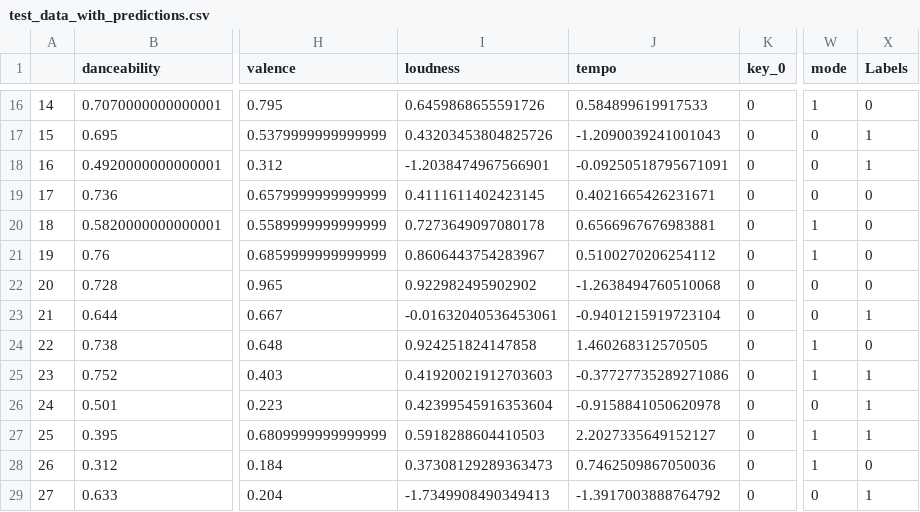
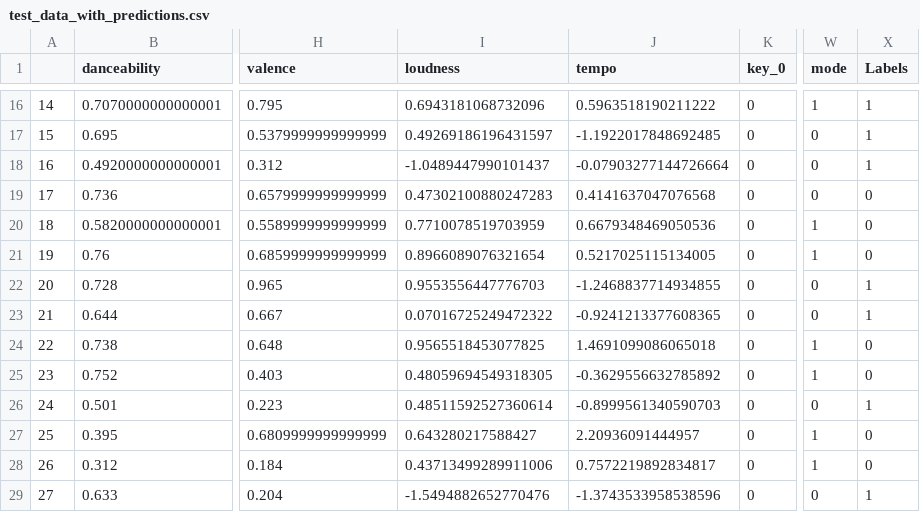
Before and after one commit to sergi-andreu/MMSL, a CSV file: test_data_with_predictions.csv, drawn as a sheet; only a part is shown, gaps mark what is left out; the diff covers the shown part only; the diff names each change by its address in the sheet, - before the commit and + after, or states it on an @@ line.

```diff
--- a/test_data_with_predictions.csv
+++ b/test_data_with_predictions.csv
-I16 (loudness): 0.6459868655591726
+I16 (loudness): 0.6943181068732096
-J16 (tempo): 0.584899619917533
+J16 (tempo): 0.5963518190211222
-X16 (Labels): 0
+X16 (Labels): 1
-I17 (loudness): 0.43203453804825726
+I17 (loudness): 0.49269186196431597
-J17 (tempo): -1.2090039241001043
+J17 (tempo): -1.1922017848692485
-I18 (loudness): -1.2038474967566901
+I18 (loudness): -1.0489447990101437
-J18 (tempo): -0.09250518795671091
+J18 (tempo): -0.07903277144726664
-I19 (loudness): 0.4111611402423145
+I19 (loudness): 0.47302100880247283
-J19 (tempo): 0.4021665426231671
+J19 (tempo): 0.4141637047076568
-I20 (loudness): 0.7273649097080178
+I20 (loudness): 0.7710078519703959
-J20 (tempo): 0.6566967676983881
+J20 (tempo): 0.6679348469050536
-I21 (loudness): 0.8606443754283967
+I21 (loudness): 0.8966089076321654
-J21 (tempo): 0.5100270206254112
+J21 (tempo): 0.5217025115134005
-I22 (loudness): 0.922982495902902
+I22 (loudness): 0.9553556447776703
-J22 (tempo): -1.2638494760510068
+J22 (tempo): -1.2468837714934855
-X22 (Labels): 0
+X22 (Labels): 1
-I23 (loudness): -0.01632040536453061
+I23 (loudness): 0.07016725249472322
-J23 (tempo): -0.9401215919723104
+J23 (tempo): -0.9241213377608365
-I24 (loudness): 0.924251824147858
+I24 (loudness): 0.9565518453077825
-J24 (tempo): 1.460268312570505
+J24 (tempo): 1.4691099086065018
-I25 (loudness): 0.41920021912703603
+I25 (loudness): 0.48059694549318305
-J25 (tempo): -0.37727735289271086
+J25 (tempo): -0.3629556632785892
-X25 (Labels): 1
+X25 (Labels): 0
-I26 (loudness): 0.42399545916353604
+I26 (loudness): 0.48511592527360614
-J26 (tempo): -0.9158841050620978
+J26 (tempo): -0.8999561340590703
-I27 (loudness): 0.5918288604410503
+I27 (loudness): 0.643280217588427
-J27 (tempo): 2.2027335649152127
+J27 (tempo): 2.20936091444957
-X27 (Labels): 1
+X27 (Labels): 0
-I28 (loudness): 0.37308129289363473
+I28 (loudness): 0.43713499289911006
-J28 (tempo): 0.7462509867050036
+J28 (tempo): 0.7572219892834817
-I29 (loudness): -1.7349908490349413
+I29 (loudness): -1.5494882652770476
-J29 (tempo): -1.3917003888764792
+J29 (tempo): -1.3743533958538596
```
Also changed, not shown: 129 edited cells elsewhere in this file, 4 other files.
